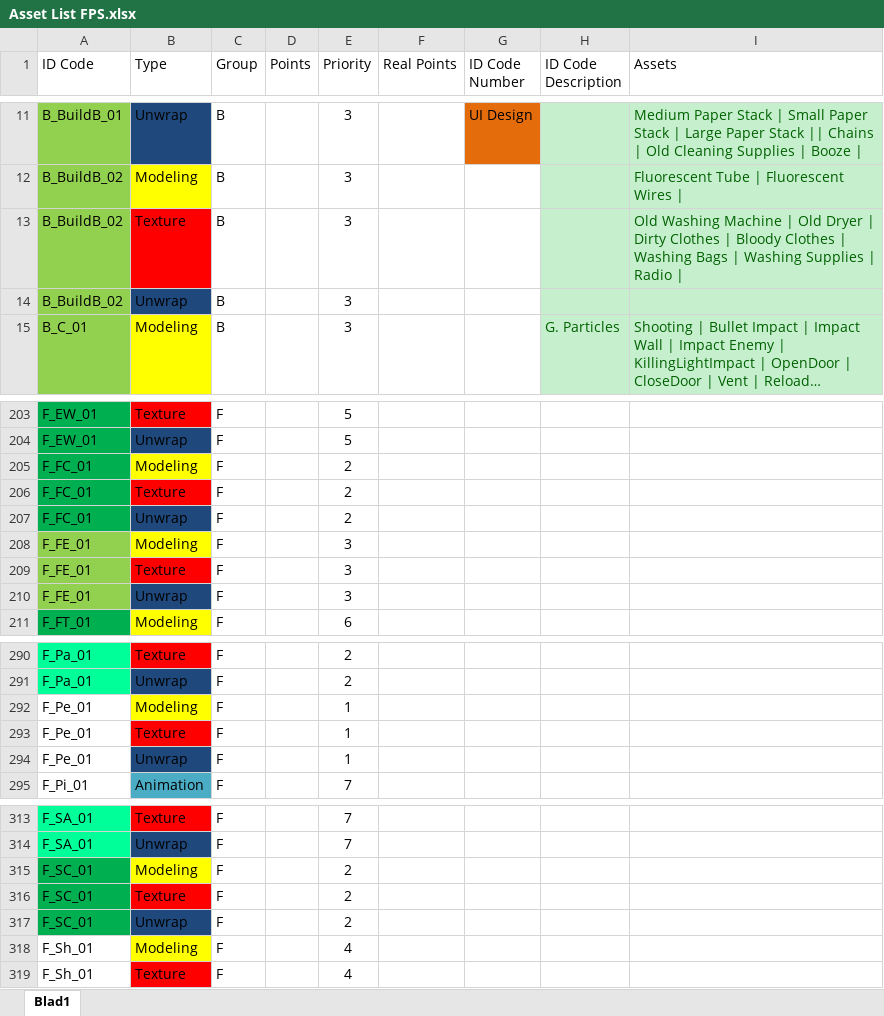
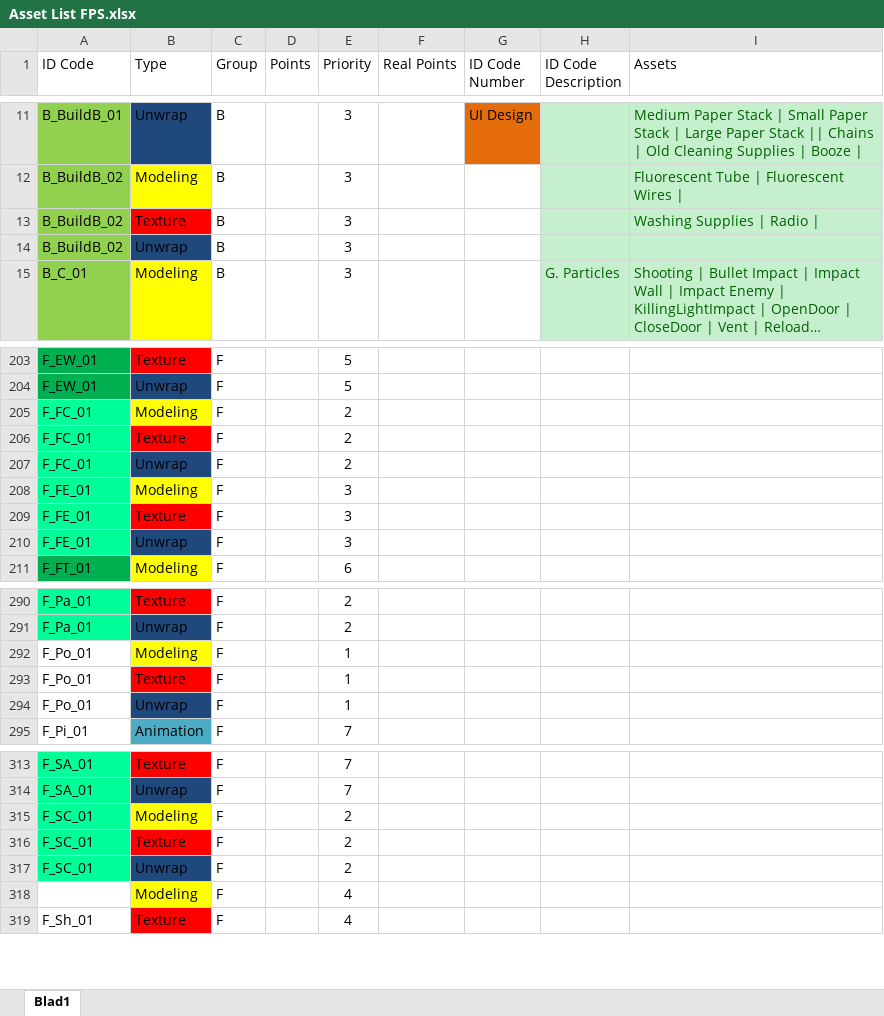
Before and after one commit to ryuiji/Team-Asylum3, an Excel workbook: Algemeen/Asset List FPS.xlsx, sheet Blad1, drawn as a sheet; only a part is shown, gaps mark what is left out; long unchanged cells end in …; values as stored, in another font and other column widths than the file's, no borders; the diff covers the shown part only; the diff names each change by its address in the sheet, - before the commit and + after, or states it on an @@ line.

```diff
--- a/Algemeen/Asset List FPS.xlsx (sheet Blad1)
+++ b/Algemeen/Asset List FPS.xlsx (sheet Blad1)
-I13 (Assets): Old Washing Machine | Old Dryer | Dirty Clothes | Bloody Clothes | Washing Bags | Washing Supplies…
+I13 (Assets): Washing Supplies…
-A205:A207 fill: #00B050
+A205:A207 fill: #00FF99
-A208:A210 fill: #92D050
+A208:A210 fill: #00FF99
-A292:A294 (ID Code): F_Pe_01
+A292:A294 (ID Code): F_Po_01
-A315:A317 fill: #00B050
+A315:A317 fill: #00FF99
-A318 (ID Code): F_Sh_01
+A318 (ID Code): (empty)
```
Also changed, not shown: cell formats elsewhere in this sheet, Algemeen/Assetlist 2.0.xlsx.
